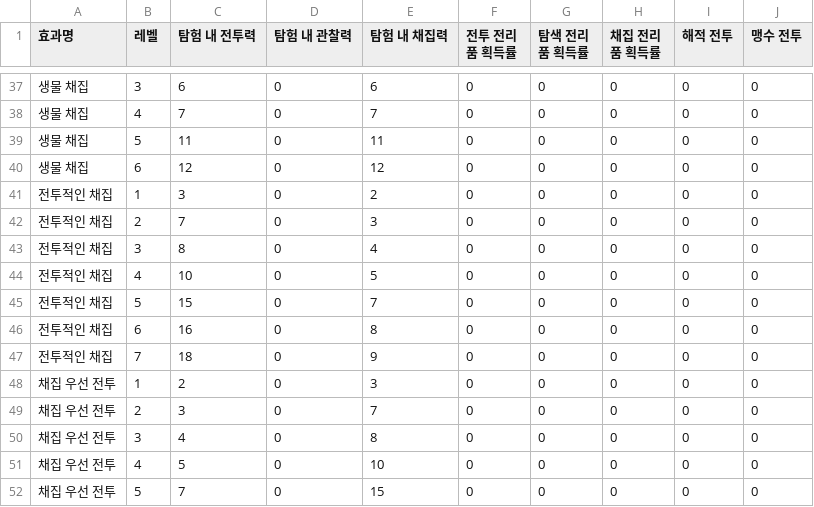
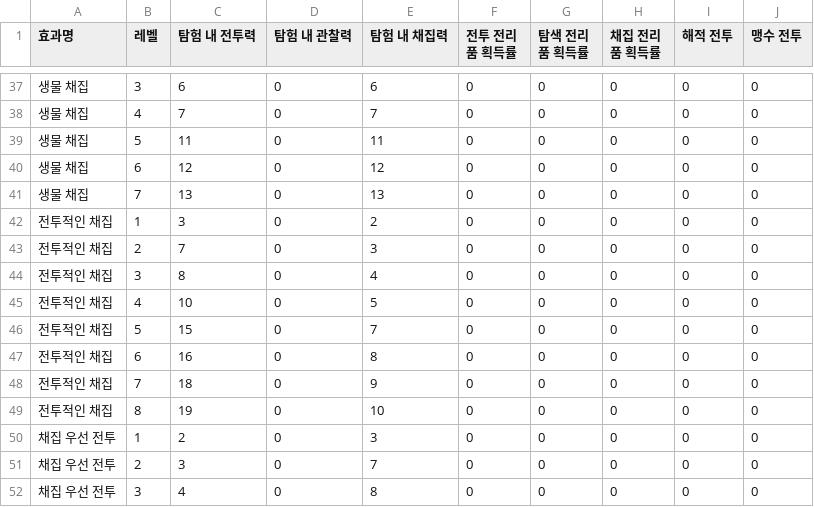
Before and after one commit to kosh9099/origin-deck-manager, a CSV file: land_skill_db.csv, drawn as a sheet; only a part is shown, gaps mark what is left out; the shorter side is filled out with more unchanged rows; the diff names each change by its address in the sheet, - before the commit and + after, or states it on an @@ line.

```diff
--- a/land_skill_db.csv
+++ b/land_skill_db.csv
+row 41: 생물 채집 | 7 | 13 | 0 | 13 | 0 | 0 | 0 | 0 | 0
+row 49: 전투적인 채집 | 8 | 19 | 0 | 10 | 0 | 0 | 0 | 0 | 0
```
Also changed, not shown: 3 other files.
